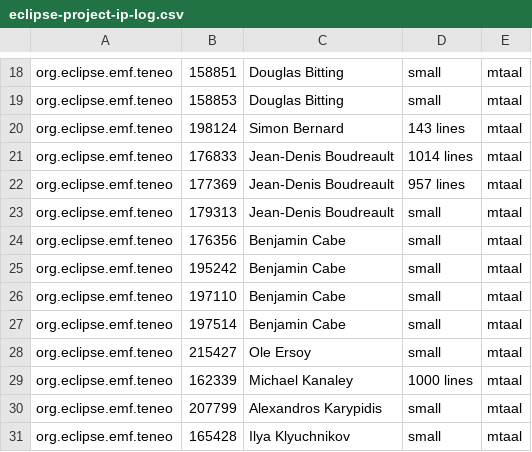
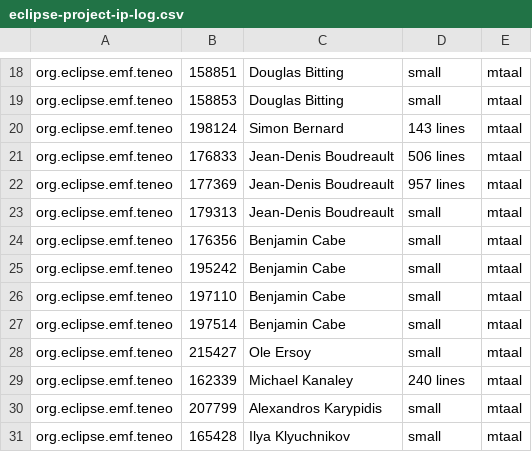
Before and after one commit to eclipse-modeling/modeling-website, a CSV file: emf/teneo/eclipse-project-ip-log.csv, drawn as a sheet; only a part is shown, gaps mark what is left out.

Commit message:
Updated

```diff
--- a/emf/teneo/eclipse-project-ip-log.csv
+++ b/emf/teneo/eclipse-project-ip-log.csv
@@ -20,3 +20,3 @@ org.eclipse.emf.teneo,158853,Douglas Bitting,small,mtaal
 org.eclipse.emf.teneo,198124,Simon Bernard,143 lines,mtaal
-org.eclipse.emf.teneo,176833,Jean-Denis Boudreault,1014 lines,mtaal
+org.eclipse.emf.teneo,176833,Jean-Denis Boudreault,506 lines,mtaal
 org.eclipse.emf.teneo,177369,Jean-Denis Boudreault,957 lines,mtaal
@@ -28,3 +28,3 @@ org.eclipse.emf.teneo,197514,Benjamin Cabe,small,mtaal
 org.eclipse.emf.teneo,215427,Ole Ersoy,small,mtaal
-org.eclipse.emf.teneo,162339,Michael Kanaley,1000 lines,mtaal
+org.eclipse.emf.teneo,162339,Michael Kanaley,240 lines,mtaal
 org.eclipse.emf.teneo,207799,Alexandros Karypidis,small,mtaal
```
